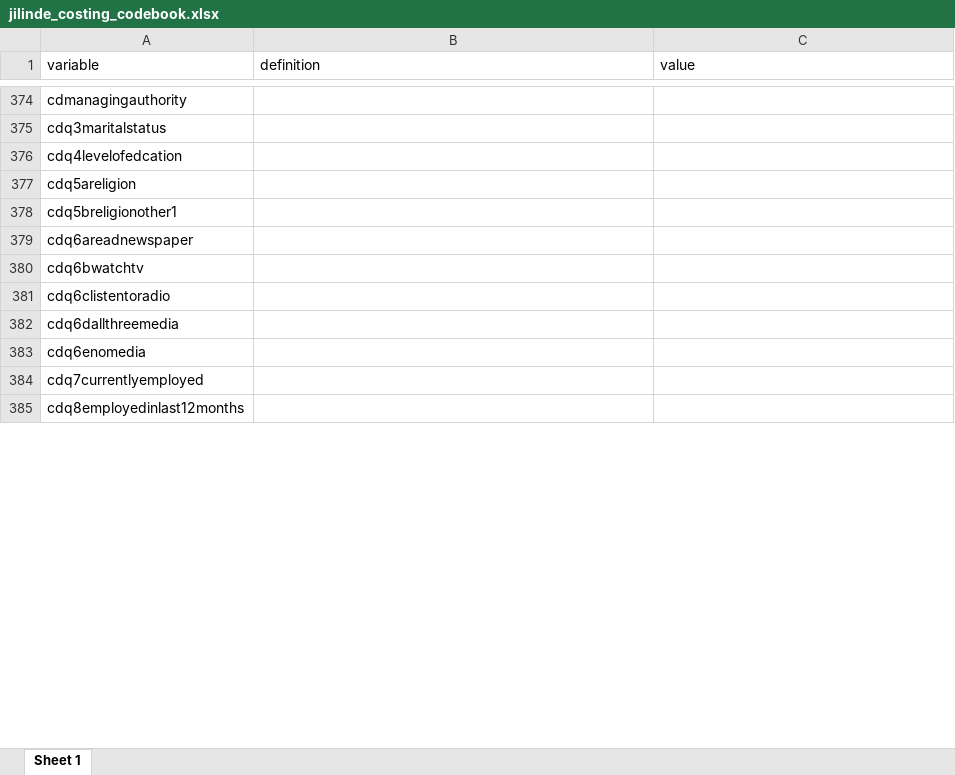
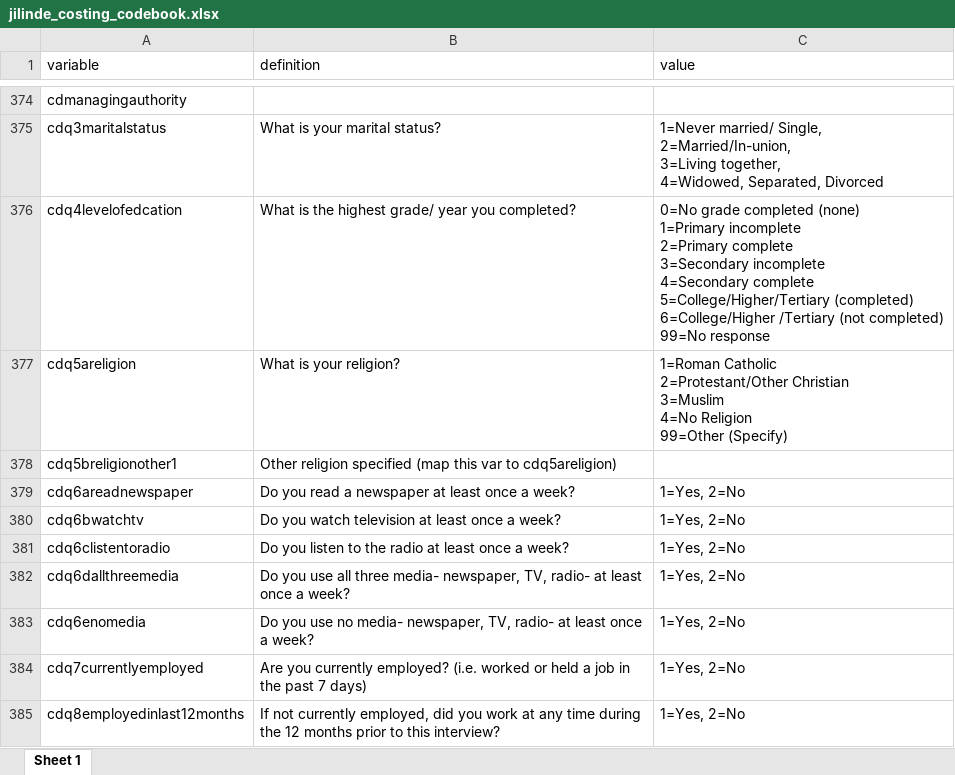
Before and after one commit to VEuPathDB/ApiCommonData, an Excel workbook: Load/ontology/Gates/jilinde_cost_cross_sectional/jilinde_costing_codebook.xlsx, sheet Sheet 1, drawn as a sheet; only a part is shown, gaps mark what is left out; values as stored, in another font and other column widths than the file's, no borders; ↵ is a line break in a cell; the diff covers the shown part only; the diff names each change by its address in the sheet, - before the commit and + after, or states it on an @@ line.

```diff
--- a/Load/ontology/Gates/jilinde_cost_cross_sectional/jilinde_costing_codebook.xlsx (sheet Sheet 1)
+++ b/Load/ontology/Gates/jilinde_cost_cross_sectional/jilinde_costing_codebook.xlsx (sheet Sheet 1)
-B375 (definition): (empty)
+B375 (definition): What is your marital status?
-C375 (value): (empty)
+C375 (value): 1=Never married/ Single, ↵ 2=Married/In-union, ↵ 3=Living together, ↵ 4=Widowed, Separated, Divorced
-B376 (definition): (empty)
+B376 (definition): What is the highest grade/ year you completed?
-C376 (value): (empty)
+C376 (value): 0=No grade completed (none) ↵ 1=Primary incomplete ↵ 2=Primary complete ↵ 3=Secondary incomplete ↵ 4=Secondary complete ↵ 5=College/Higher/Tertiary (completed) ↵ 6=College/Higher /Tertiary (not completed) ↵ 99=No response
-B377 (definition): (empty)
+B377 (definition): What is your religion?
-C377 (value): (empty)
+C377 (value): 1=Roman Catholic ↵ 2=Protestant/Other Christian ↵ 3=Muslim ↵ 4=No Religion ↵ 99=Other (Specify)
-B378 (definition): (empty)
+B378 (definition): Other religion specified (map this var to cdq5areligion)
-B379 (definition): (empty)
+B379 (definition): Do you read a newspaper at least once a week?
-C379:C385 (value): (empty)
+C379:C385 (value): 1=Yes, 2=No
-B380 (definition): (empty)
+B380 (definition): Do you watch television at least once a week?
-B381 (definition): (empty)
+B381 (definition): Do you listen to the radio at least once a week?
-B382 (definition): (empty)
+B382 (definition): Do you use all three media- newspaper, TV, radio- at least once a week?
-B383 (definition): (empty)
+B383 (definition): Do you use no media- newspaper, TV, radio- at least once a week?
-B384 (definition): (empty)
+B384 (definition): Are you currently employed? (i.e. worked or held a job in the past 7 days)
-B385 (definition): (empty)
+B385 (definition): If not currently employed, did you work at any time during the 12 months prior to this interview?
```
Also changed, not shown: 508 edited cells elsewhere in this sheet, 4 other files.
